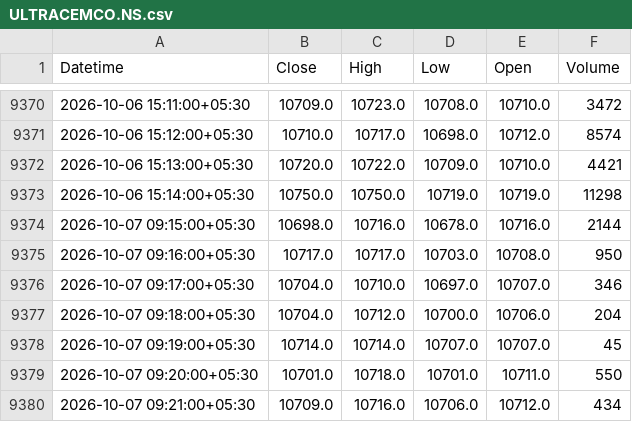
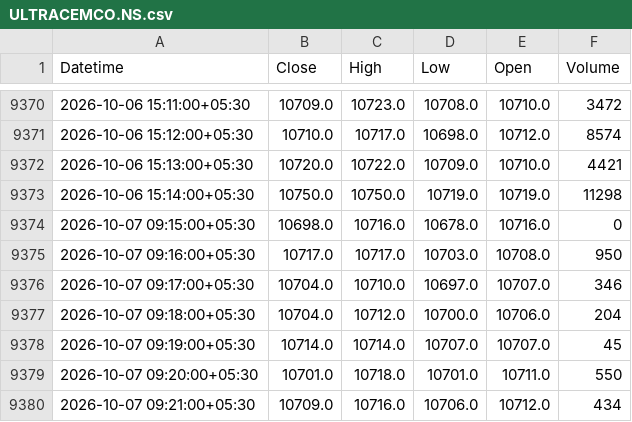
Before and after one commit to shivangnandani/SNvest, a CSV file: backend_v2/data/ULTRACEMCO.NS.csv, drawn as a sheet; only a part is shown, gaps mark what is left out.

```diff
--- a/backend_v2/data/ULTRACEMCO.NS.csv
+++ b/backend_v2/data/ULTRACEMCO.NS.csv
@@ -9373,3 +9373,3 @@ Datetime,Close,High,Low,Open,Volume
 2026-10-06 15:14:00+05:30,10750.0,10750.0,10719.0,10719.0,11298
-2026-10-07 09:15:00+05:30,10698.0,10716.0,10678.0,10716.0,2144
+2026-10-07 09:15:00+05:30,10698.0,10716.0,10678.0,10716.0,0
 2026-10-07 09:16:00+05:30,10717.0,10717.0,10703.0,10708.0,950
```
Also changed, not shown: backend_v2/data/BAJAJ-AUTO.NS.csv, backend_v2/data/BAJAJFINSV.BO.csv, 53 other files.
